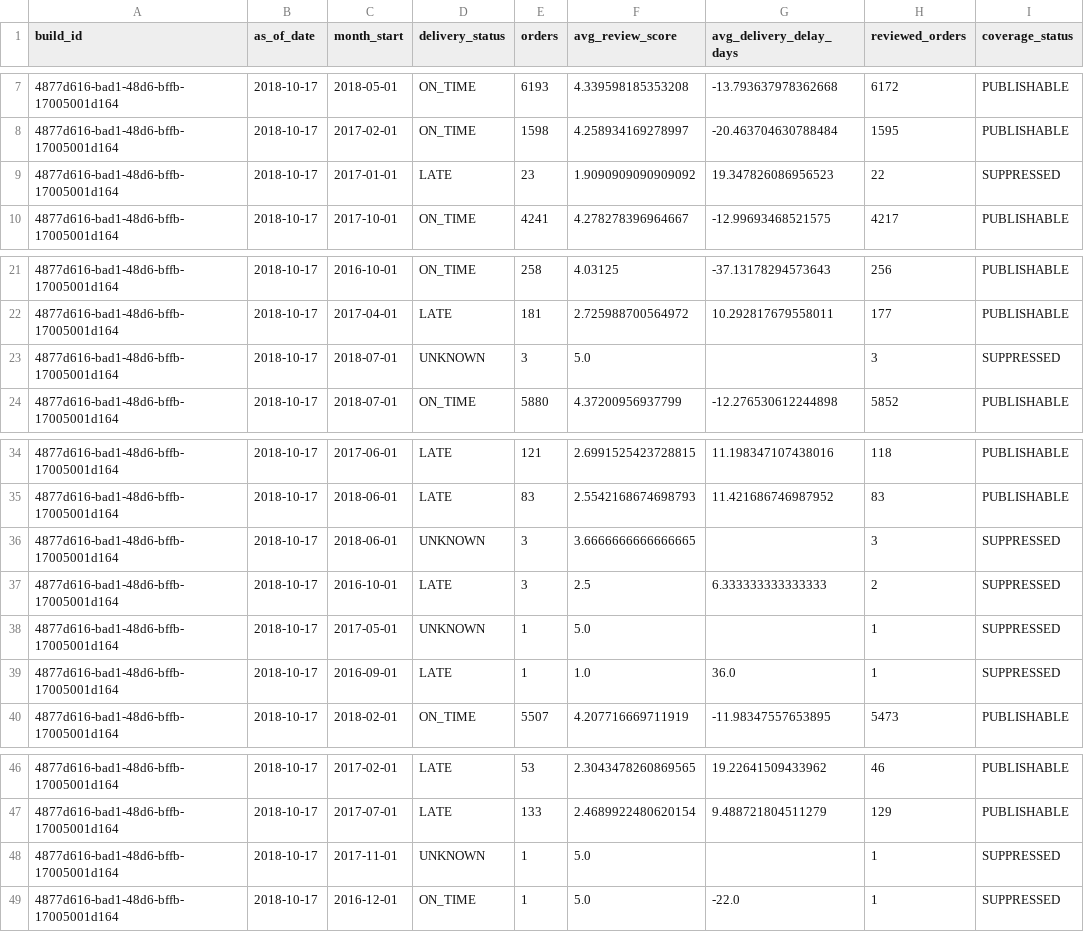
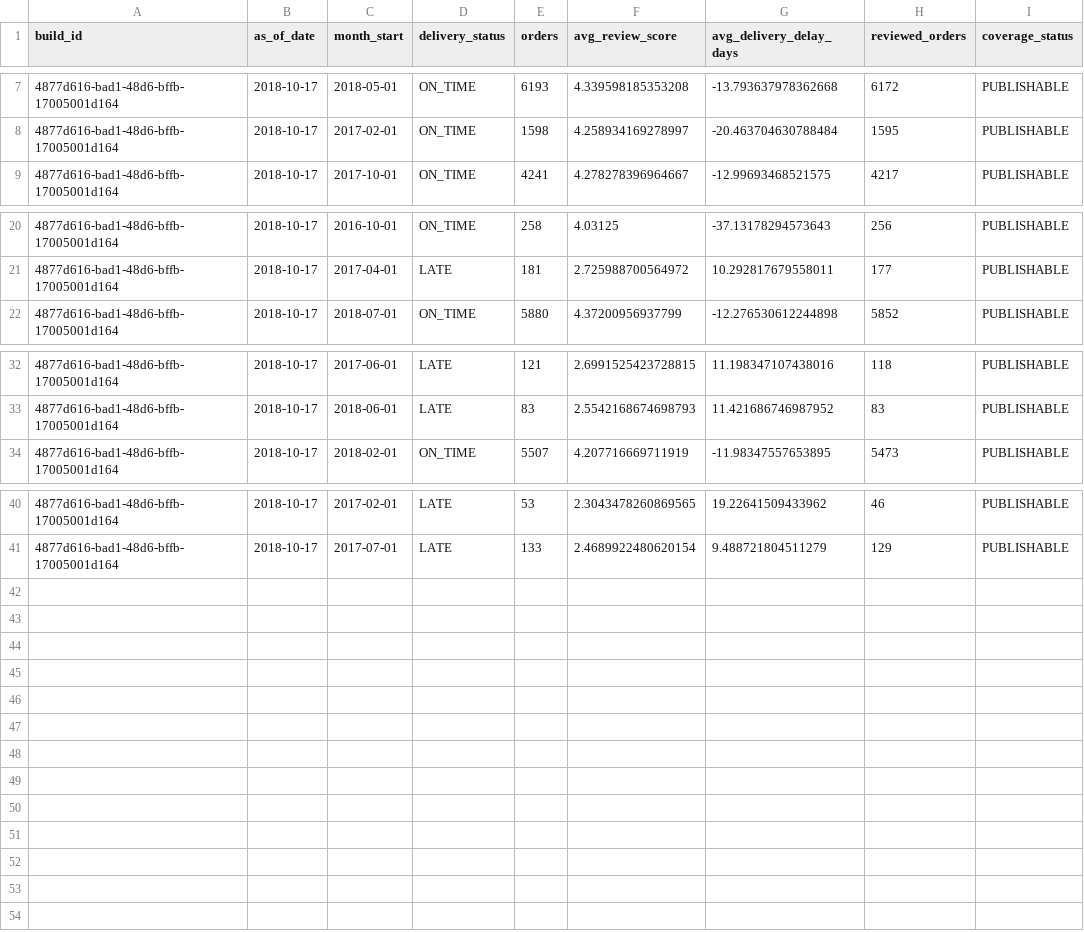
Before and after one commit to alexanderhuth98/analytics-clientes-ecommerce, a CSV file: portfolio_data/delivery_experience.csv, drawn as a sheet; only a part is shown, gaps mark what is left out.

```diff
--- a/portfolio_data/delivery_experience.csv
+++ b/portfolio_data/delivery_experience.csv
@@ -8,3 +8,2 @@ build_id,as_of_date,month_start,delivery_status,orders,avg_review_score,avg_deli
 4877d616-bad1-48d6-bffb-17005001d164,2018-10-17,2017-02-01,ON_TIME,1598,4.258934169278997,-20.463704630788484,1595,PUBLISHABLE
-4877d616-bad1-48d6-bffb-17005001d164,2018-10-17,2017-01-01,LATE,23,1.9090909090909092,19.347826086956523,22,SUPPRESSED
 4877d616-bad1-48d6-bffb-17005001d164,2018-10-17,2017-10-01,ON_TIME,4241,4.278278396964667,-12.99693468521575,4217,PUBLISHABLE
@@ -22,3 +21,2 @@ build_id,as_of_date,month_start,delivery_status,orders,avg_review_score,avg_deli
 4877d616-bad1-48d6-bffb-17005001d164,2018-10-17,2017-04-01,LATE,181,2.725988700564972,10.292817679558011,177,PUBLISHABLE
-4877d616-bad1-48d6-bffb-17005001d164,2018-10-17,2018-07-01,UNKNOWN,3,5.0,,3,SUPPRESSED
 4877d616-bad1-48d6-bffb-17005001d164,2018-10-17,2018-07-01,ON_TIME,5880,4.37200956937799,-12.276530612244898,5852,PUBLISHABLE
@@ -35,6 +33,2 @@ build_id,as_of_date,month_start,delivery_status,orders,avg_review_score,avg_deli
 4877d616-bad1-48d6-bffb-17005001d164,2018-10-17,2018-06-01,LATE,83,2.5542168674698793,11.421686746987952,83,PUBLISHABLE
-4877d616-bad1-48d6-bffb-17005001d164,2018-10-17,2018-06-01,UNKNOWN,3,3.6666666666666665,,3,SUPPRESSED
-4877d616-bad1-48d6-bffb-17005001d164,2018-10-17,2016-10-01,LATE,3,2.5,6.333333333333333,2,SUPPRESSED
-4877d616-bad1-48d6-bffb-17005001d164,2018-10-17,2017-05-01,UNKNOWN,1,5.0,,1,SUPPRESSED
-4877d616-bad1-48d6-bffb-17005001d164,2018-10-17,2016-09-01,LATE,1,1.0,36.0,1,SUPPRESSED
 4877d616-bad1-48d6-bffb-17005001d164,2018-10-17,2018-02-01,ON_TIME,5507,4.207716669711919,-11.98347557653895,5473,PUBLISHABLE
@@ -47,3 +41 @@ build_id,as_of_date,month_start,delivery_status,orders,avg_review_score,avg_deli
 4877d616-bad1-48d6-bffb-17005001d164,2018-10-17,2017-07-01,LATE,133,2.4689922480620154,9.488721804511279,129,PUBLISHABLE
-4877d616-bad1-48d6-bffb-17005001d164,2018-10-17,2017-11-01,UNKNOWN,1,5.0,,1,SUPPRESSED
-4877d616-bad1-48d6-bffb-17005001d164,2018-10-17,2016-12-01,ON_TIME,1,5.0,-22.0,1,SUPPRESSED
```
Also changed, not shown: portfolio_data/category_performance.csv, portfolio_data/customer_cross_segment.csv, 21 other files.
